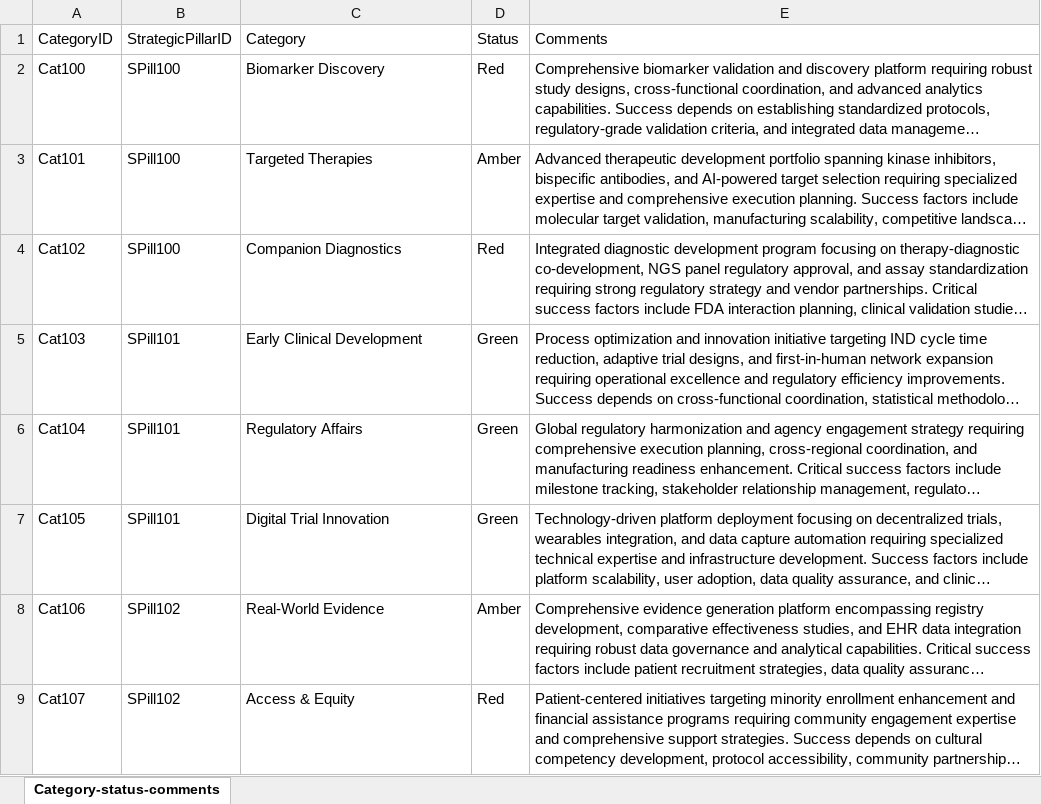
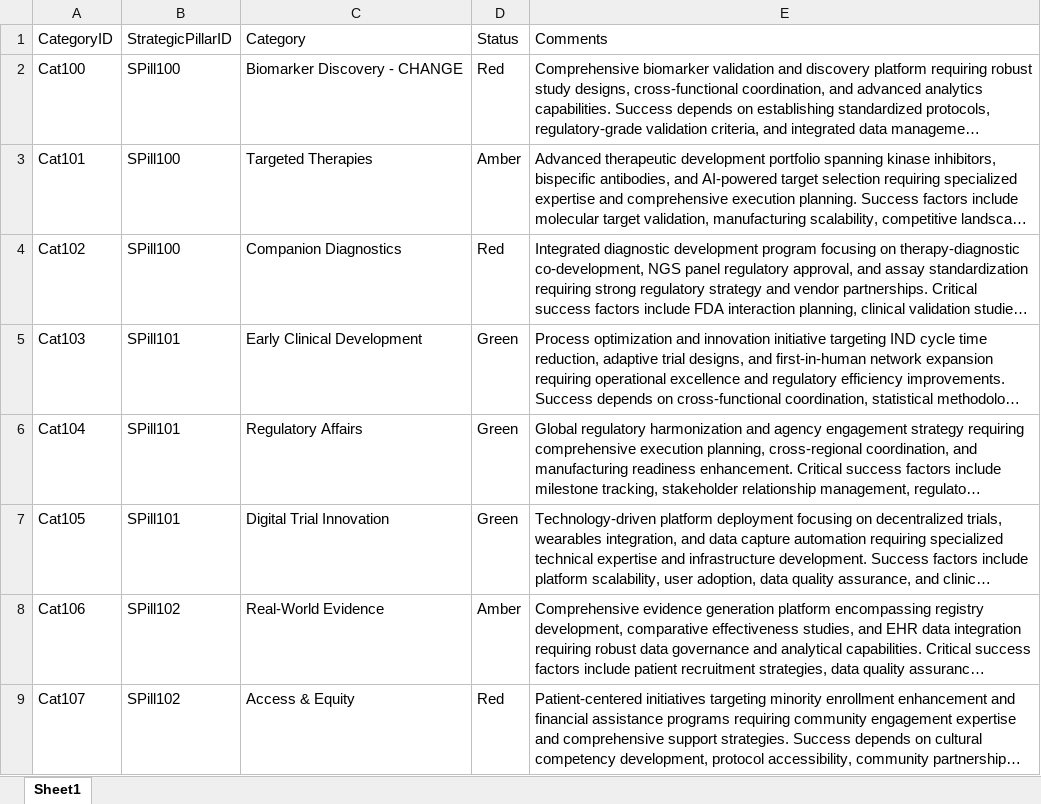
Before and after one commit to mikepica/Scorecard_app, an Excel workbook: data/Category-status-comments.xlsx, sheet Sheet1, drawn as a sheet; long unchanged cells end in …; values as stored, in another font and other column widths than the file's, no borders; the diff names each change by its address in the sheet, - before the commit and + after, or states it on an @@ line.

```diff
--- a/data/Category-status-comments.xlsx (sheet Sheet1)
+++ b/data/Category-status-comments.xlsx (sheet Sheet1)
-sheet tab: Category-status-comments
+sheet tab: Sheet1
-C2: Biomarker Discovery
+C2: Biomarker Discovery - CHANGE
```
Also changed, not shown: data/DummyData.xlsx, 5 other files.
